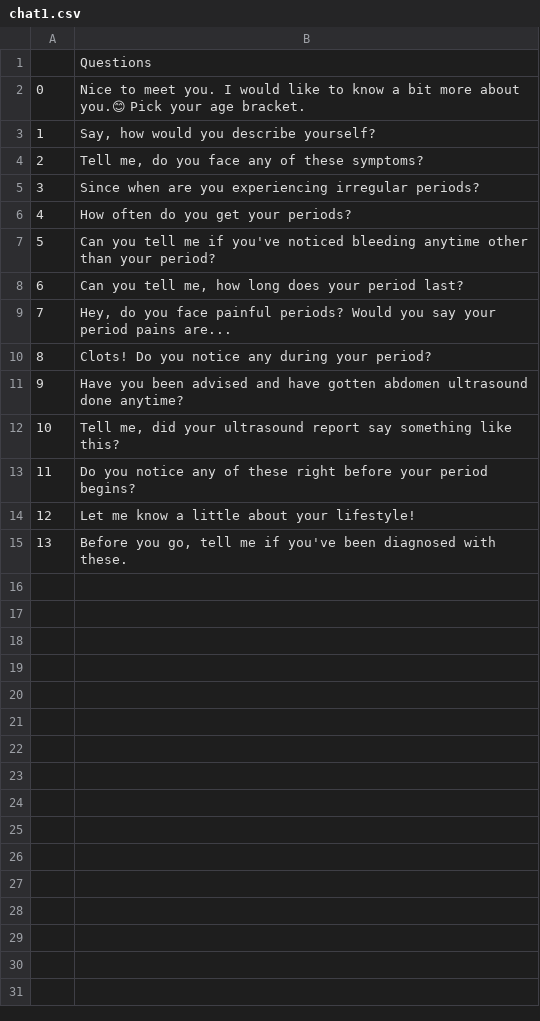
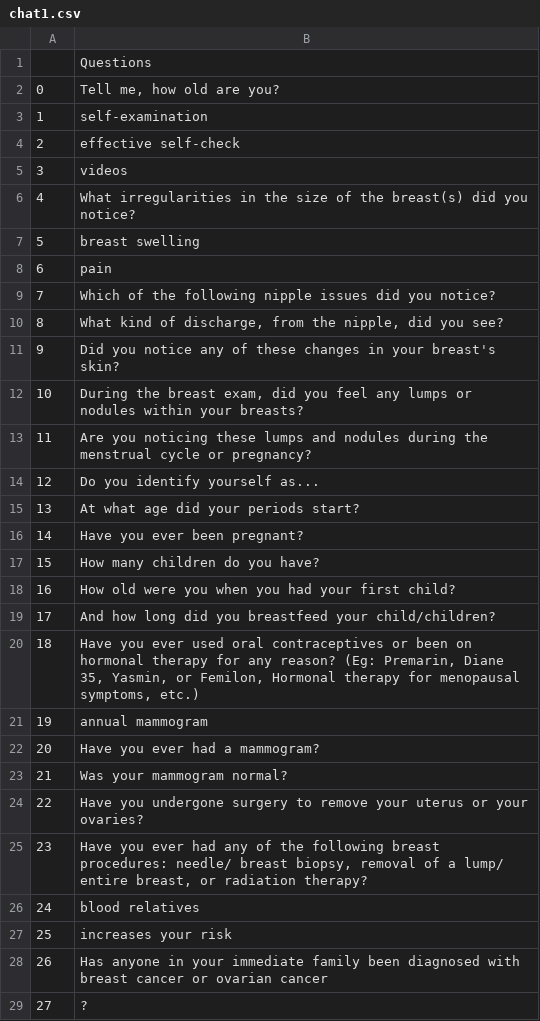
Before and after one commit to Aaris-Kazi/HSMT-Internship, a CSV file: chat1.csv, drawn as a sheet; only a part is shown; the diff covers the shown part only.

Commit message:
last changes

```diff
--- a/chat1.csv
+++ b/chat1.csv
@@ -1,15 +1,29 @@
 ,Questions
-0,Nice to meet you. I would like to know a bit more about you.😊 Pick your age bracket.
-1," Say, how would you describe yourself?"
-2,"Tell me, do you face any of these symptoms?"
-3,Since when are you experiencing irregular periods?
-4, How often do you get your periods?
-5,Can you tell me if you've noticed bleeding anytime other than your period?
-6,"Can you tell me, how long does your period last?"
-7,"Hey, do you face painful periods? Would you say your period pains are..."
-8,Clots! Do you notice any during your period?
-9,Have you been advised and have gotten abdomen ultrasound done anytime?
-10,"Tell me, did your ultrasound report say something like this?"
-11,Do you notice any of these right before your period begins?
-12,Let me know a little about your lifestyle!
-13,"Before you go, tell me if you've been diagnosed with these. "
+0,"Tell me, how old are you?"
+1,self-examination
+2,effective self-check
+3,videos
+4,What irregularities in the size of the breast(s) did you notice?
+5,breast swelling
+6,pain
+7,Which of the following nipple issues did you notice?
+8,"What kind of discharge, from the nipple, did you see?"
+9,Did you notice any of these changes in your breast's skin?
+10,"During the breast exam, did you feel any lumps or nodules within your breasts?"
+11,Are you noticing these lumps and nodules during the menstrual cycle or pregnancy?
+12,Do you identify yourself as...
+13,At what age did your periods start?
+14,Have you ever been pregnant?
+15,How many children do you have?
+16,How old were you when you had your first child?
+17,And how long did you breastfeed your child/children?
+18,"Have you ever used oral contraceptives or been on hormonal therapy for any reason? (Eg: Premarin, Diane 35, Yasmin, or Femilon, Hormonal therapy for menopausal symptoms, etc.)"
+19,annual mammogram
+20,Have you ever had a mammogram?
+21,Was your mammogram normal?
+22,Have you undergone surgery to remove your uterus or your ovaries?
+23,"Have you ever had any of the following breast procedures: needle/ breast biopsy, removal of a lump/ entire breast, or radiation therapy?"
+24,blood relatives
+25,increases your risk
+26,Has anyone in your immediate family been diagnosed with breast cancer or ovarian cancer
+27,?
```
Also changed, not shown: 1 added row elsewhere in this file, chat.csv, 1 other file.
